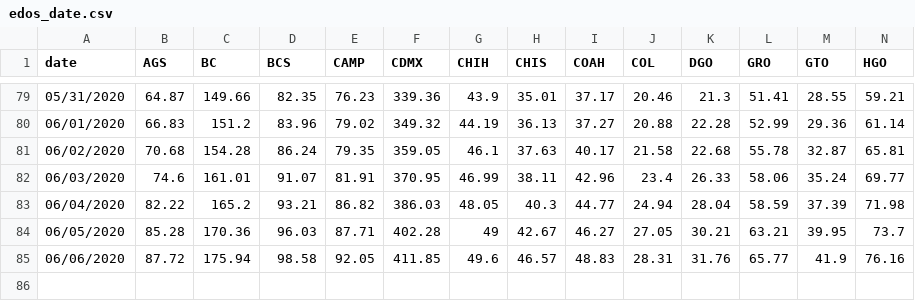
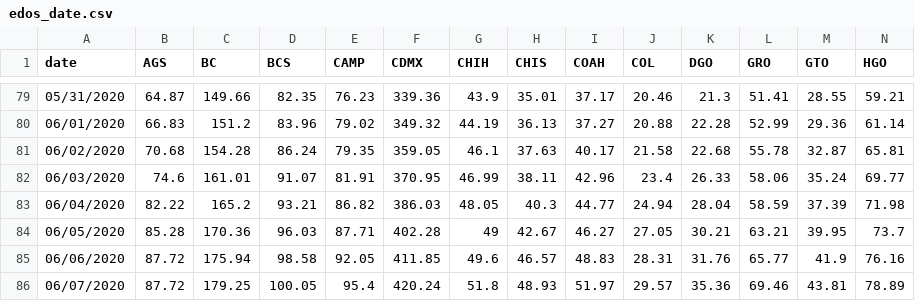
Before and after one commit to Mexicovid-19/mexicovid-19.app, a CSV file: api/data/region/edos_date.csv, drawn as a sheet; only a part is shown, gaps mark what is left out; rows hold the shown columns only; the diff names each change by its address in the sheet, - before the commit and + after, or states it on an @@ line.

Commit message:
data 7 de julio

```diff
--- a/api/data/region/edos_date.csv
+++ b/api/data/region/edos_date.csv
+row 86: 06/07/2020 | 87.72 | 179.25 | 100.05 | 95.4 | 420.24 | 51.8 | 48.93 | 51.97 | 29.57 | 35.36 | 69.46 | 43.81 | 78.89
```
Also changed, not shown: api/data/home/decesos.csv, api/data/home/positivos.csv.
